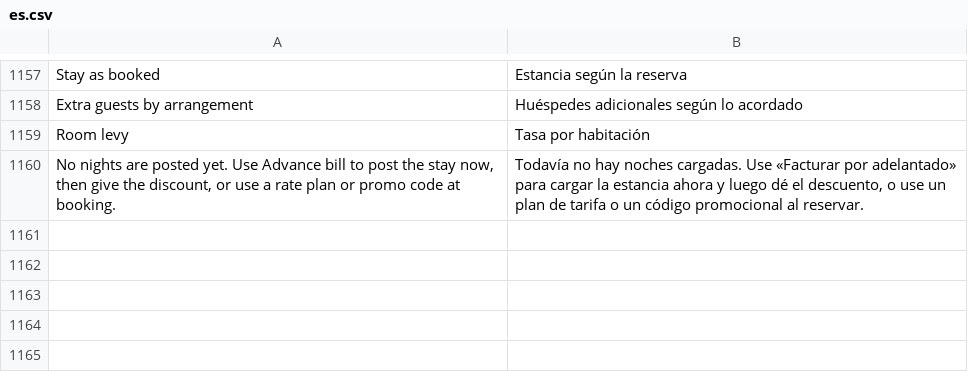
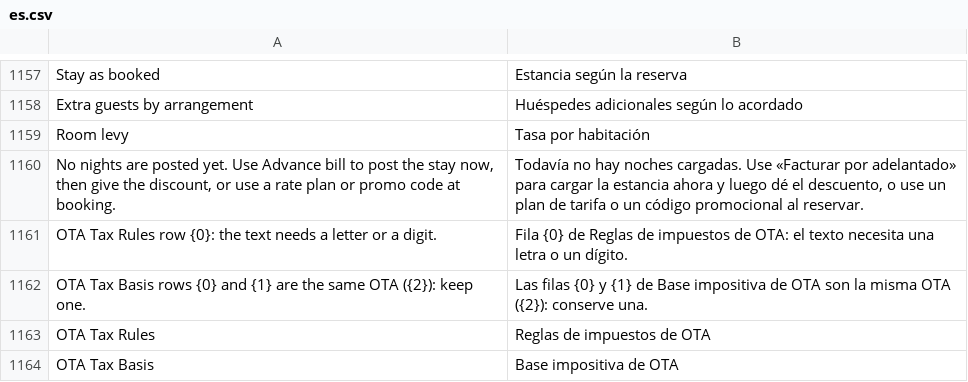
Before and after one commit to pmwanje2/kamra, a CSV file: kamra/translations/es.csv, drawn as a sheet; only a part is shown, gaps mark what is left out.

```diff
--- a/kamra/translations/es.csv
+++ b/kamra/translations/es.csv
@@ -1160 +1160,5 @@ Room levy,Tasa por habitación
 "No nights are posted yet. Use Advance bill to post the stay now, then give the discount, or use a rate plan or promo code at booking.","Todavía no hay noches cargadas. Use «Facturar por adelantado» para cargar la estancia ahora y luego dé el descuento, o use un plan de tarifa o un código promocional al reservar."
+OTA Tax Rules row {0}: the text needs a letter or a digit.,Fila {0} de Reglas de impuestos de OTA: el texto necesita una letra o un dígito.
+OTA Tax Basis rows {0} and {1} are the same OTA ({2}): keep one.,Las filas {0} y {1} de Base impositiva de OTA son la misma OTA ({2}): conserve una.
+OTA Tax Rules,Reglas de impuestos de OTA
+OTA Tax Basis,Base impositiva de OTA
```
Also changed, not shown: kamra/translations/ar.csv, kamra/translations/fil.csv, 17 other files.
